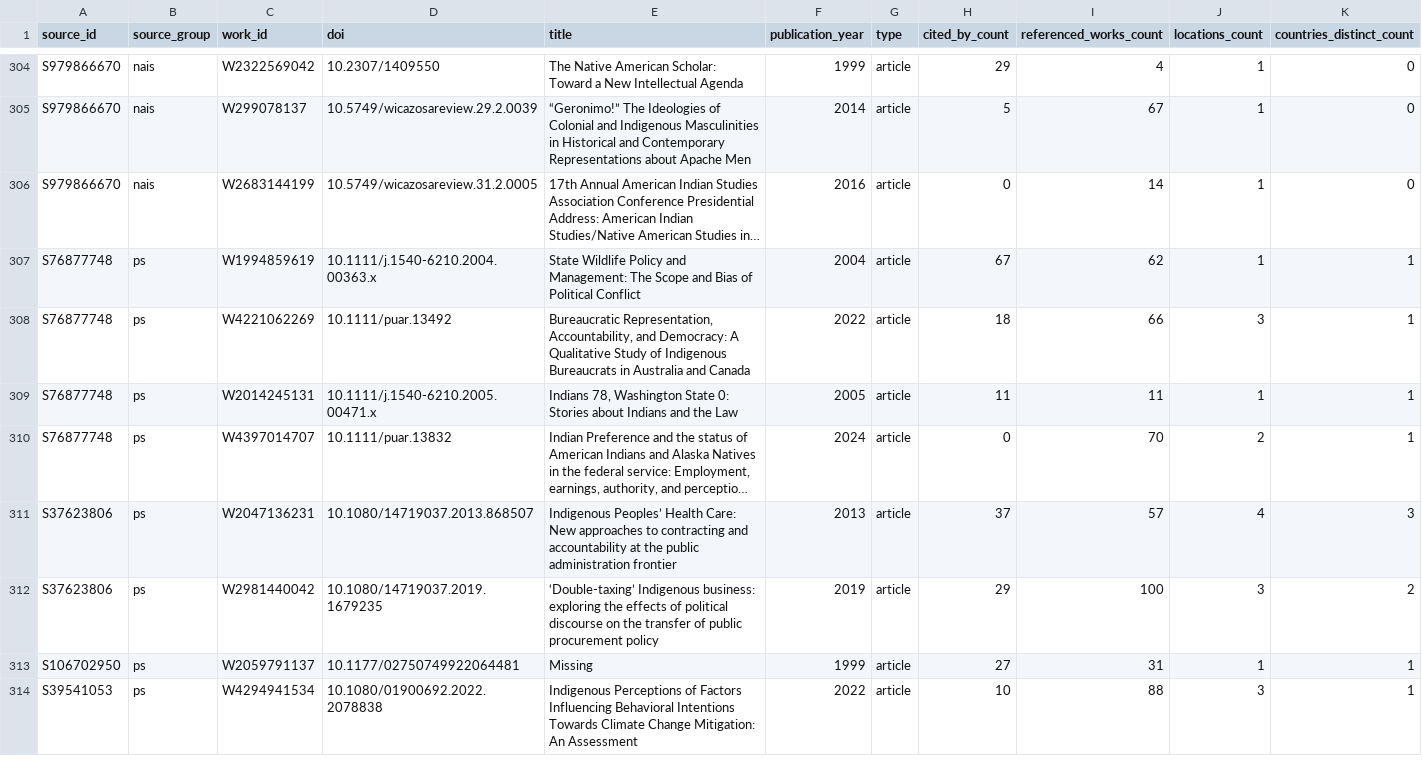
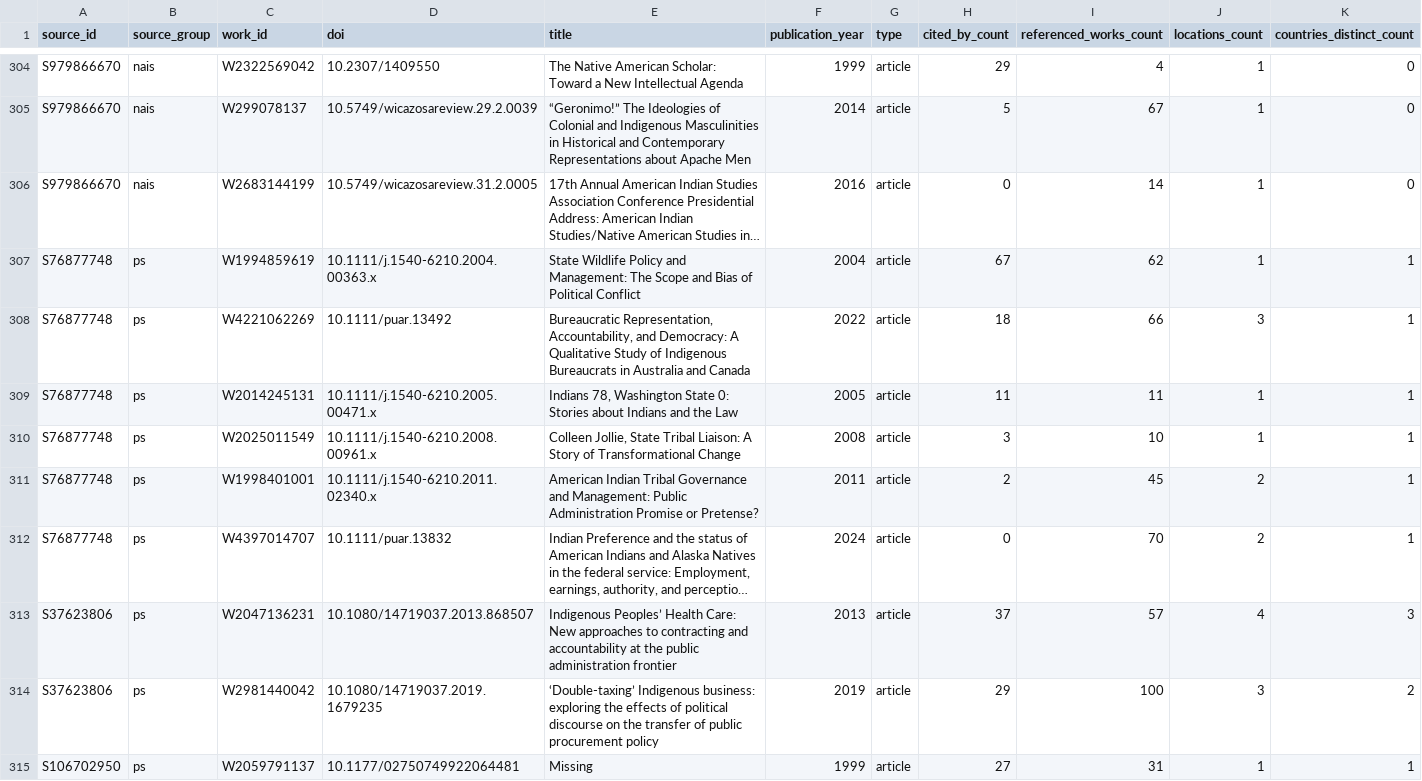
Before and after one commit to tylerandrewscott/nais_ps, a CSV file: data_output/Indigenous_works_unique.csv, drawn as a sheet; only a part is shown, gaps mark what is left out; the shorter side is filled out with more unchanged rows; long unchanged cells end in …; rows hold the shown columns only; the diff covers the shown part only; the diff names each change by its address in the sheet, - before the commit and + after, or states it on an @@ line.

Commit message:
Had forgotten to add Tribal to str_detect - now corrected.

```diff
--- a/data_output/Indigenous_works_unique.csv
+++ b/data_output/Indigenous_works_unique.csv
+row 310: S76877748 | ps | W2025011549 | 10.1111/j.1540-6210.2008.00961.x | Colleen Jollie, State Tribal Liaison: A Story of Transformational Change | 2008 | article | 3 | 10 | 1 | 1
+row 311: S76877748 | ps | W1998401001 | 10.1111/j.1540-6210.2011.02340.x | American Indian Tribal Governance and Management: Public Administration Promise or Pretense? | 2011 | article | 2 | 45 | 2 | 1
```
Also changed, not shown: 5 added rows elsewhere in this file, data_output/Unique_Indigenous.csv, 2 other files.
